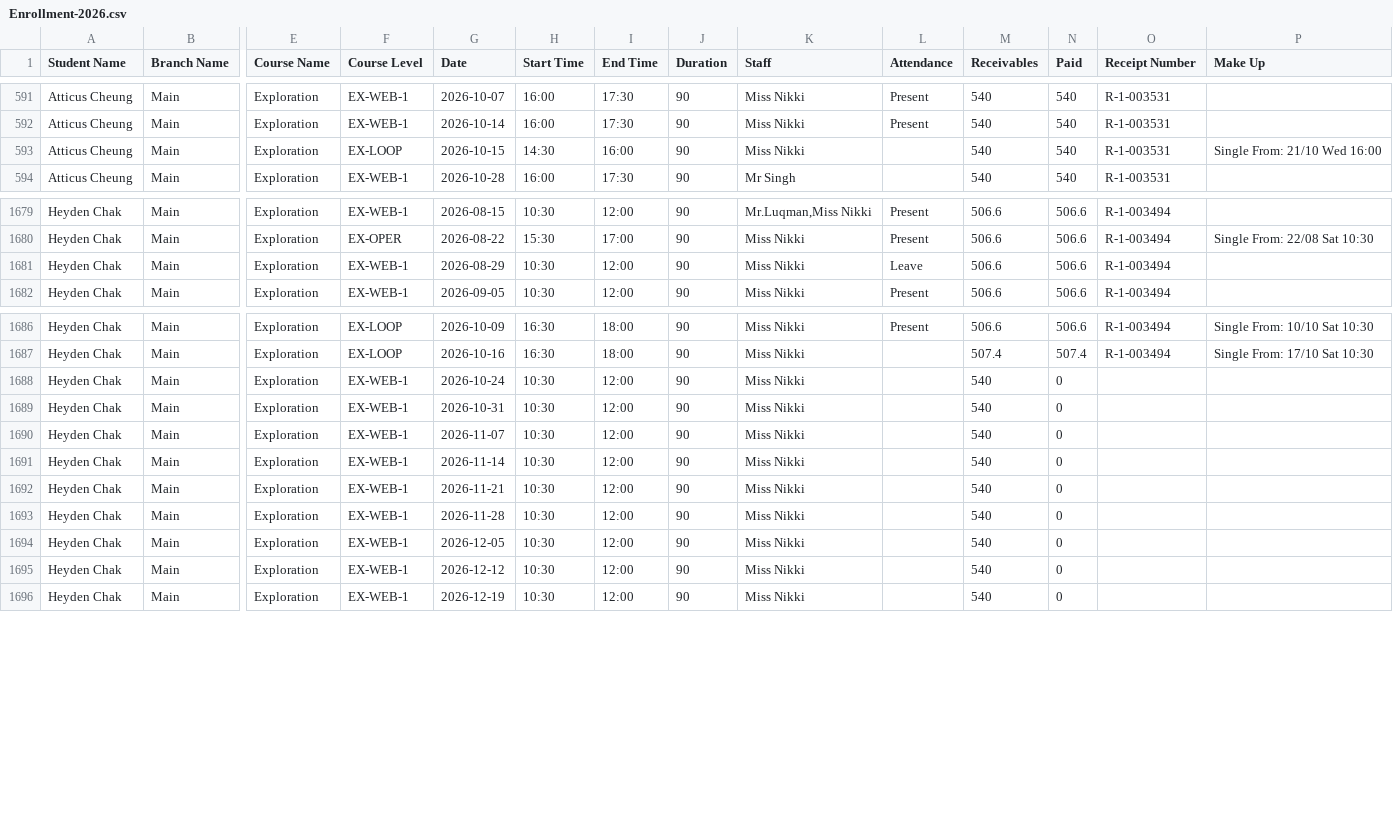
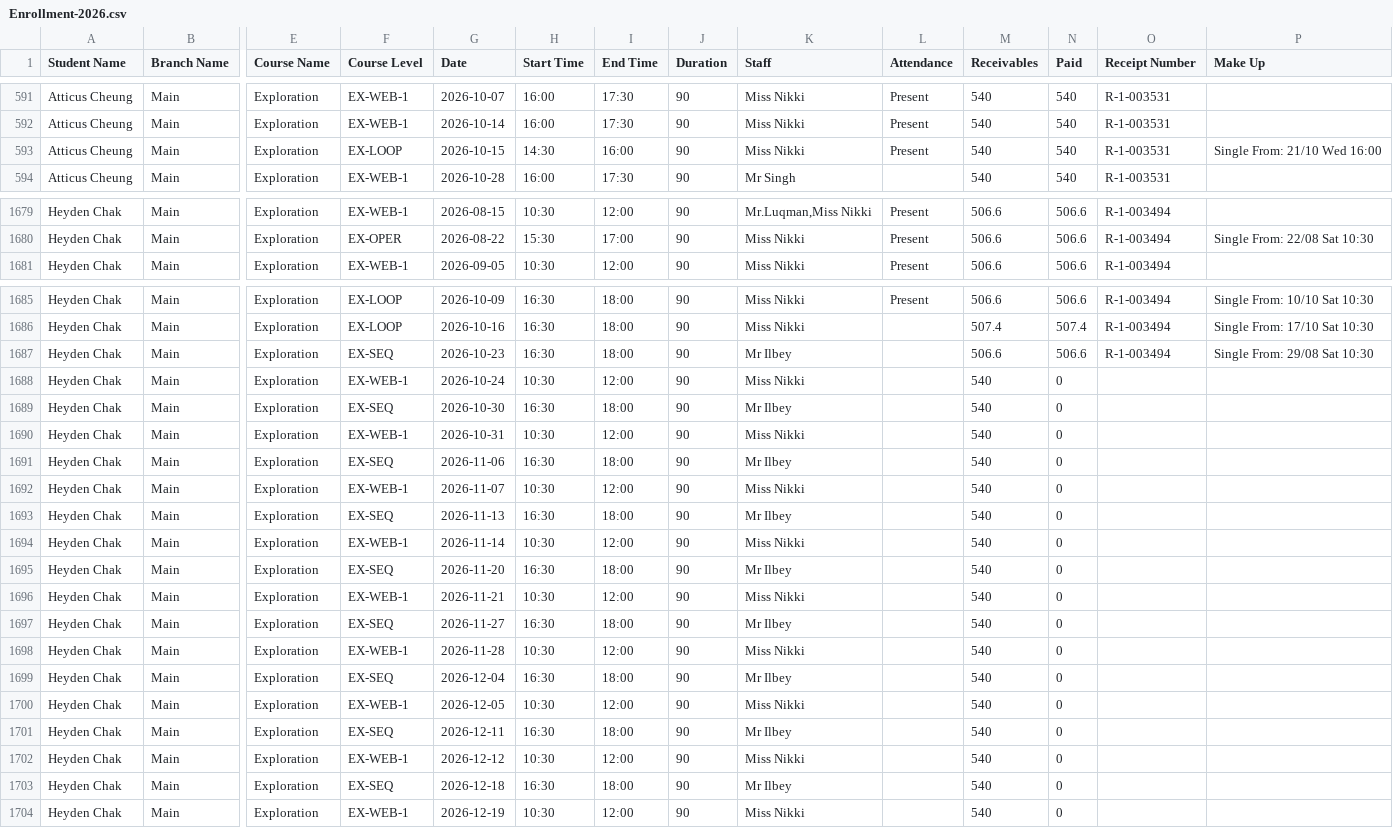
Before and after one commit to Encode-Varian/encode-dashboard, a CSV file: src/data/schooltracs/Enrollment-2026.csv, drawn as a sheet; only a part is shown, gaps mark what is left out; removed rows and columns are numbered as before the commit, all else as after; rows hold the shown columns only; the diff covers the shown part only; the diff names each change by its address in the sheet, - before the commit and + after, or states it on an @@ line.

Commit message:
Update Schooltrac enrollment report - 2026-10-16 07:34:25

```diff
--- a/src/data/schooltracs/Enrollment-2026.csv
+++ b/src/data/schooltracs/Enrollment-2026.csv
-L593 (Attendance): (empty)
+L593 (Attendance): Present
-row 1681: Heyden Chak | Main | Exploration | EX-WEB-1 | 2026-08-29 | 10:30 | 12:00 | 90 | Miss Nikki | Leave | 506.6 | 506.6 | R-1-003494
+row 1687: Heyden Chak | Main | Exploration | EX-SEQ | 2026-10-23 | 16:30 | 18:00 | 90 | Mr Ilbey |  | 506.6 | 506.6 | R-1-003494 | Single From: 29/08 Sat 10:30
+row 1689: Heyden Chak | Main | Exploration | EX-SEQ | 2026-10-30 | 16:30 | 18:00 | 90 | Mr Ilbey |  | 540 | 0
+row 1691: Heyden Chak | Main | Exploration | EX-SEQ | 2026-11-06 | 16:30 | 18:00 | 90 | Mr Ilbey |  | 540 | 0
+row 1693: Heyden Chak | Main | Exploration | EX-SEQ | 2026-11-13 | 16:30 | 18:00 | 90 | Mr Ilbey |  | 540 | 0
+row 1695: Heyden Chak | Main | Exploration | EX-SEQ | 2026-11-20 | 16:30 | 18:00 | 90 | Mr Ilbey |  | 540 | 0
+row 1697: Heyden Chak | Main | Exploration | EX-SEQ | 2026-11-27 | 16:30 | 18:00 | 90 | Mr Ilbey |  | 540 | 0
+row 1699: Heyden Chak | Main | Exploration | EX-SEQ | 2026-12-04 | 16:30 | 18:00 | 90 | Mr Ilbey |  | 540 | 0
+row 1701: Heyden Chak | Main | Exploration | EX-SEQ | 2026-12-11 | 16:30 | 18:00 | 90 | Mr Ilbey |  | 540 | 0
+row 1703: Heyden Chak | Main | Exploration | EX-SEQ | 2026-12-18 | 16:30 | 18:00 | 90 | Mr Ilbey |  | 540 | 0
```
Also changed, not shown: 29 edited cells elsewhere in this file.
